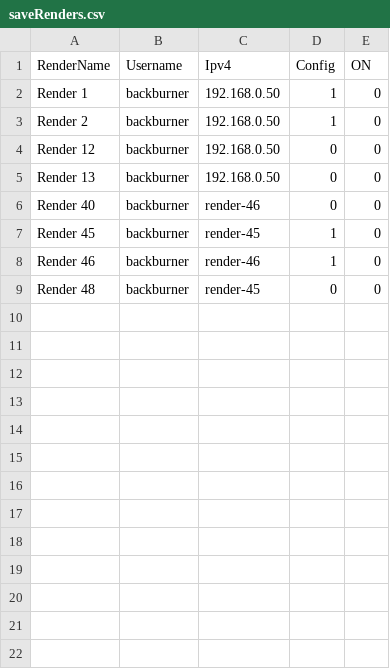
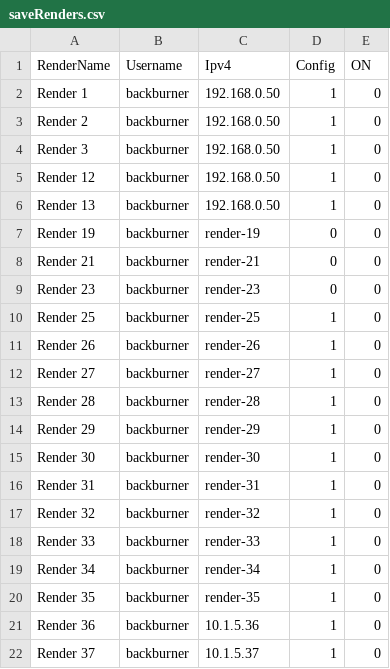
Before and after one commit to lauralvd01/Laura, a CSV file: _internal/Files/saveRenders.csv, drawn as a sheet; only a part is shown; the shorter side is filled out with more unchanged rows; the diff covers the shown part only.

```diff
--- a/_internal/Files/saveRenders.csv
+++ b/_internal/Files/saveRenders.csv
@@ -3,3 +3,20 @@ Render 1,backburner,192.168.0.50,1,0
 Render 2,backburner,192.168.0.50,1,0
-Render 12,backburner,192.168.0.50,0,0
-Render 13,backburner,192.168.0.50,0,0
+Render 3,backburner,192.168.0.50,1,0
+Render 12,backburner,192.168.0.50,1,0
+Render 13,backburner,192.168.0.50,1,0
+Render 19,backburner,render-19,0,0
+Render 21,backburner,render-21,0,0
+Render 23,backburner,render-23,0,0
+Render 25,backburner,render-25,1,0
+Render 26,backburner,render-26,1,0
+Render 27,backburner,render-27,1,0
+Render 28,backburner,render-28,1,0
+Render 29,backburner,render-29,1,0
+Render 30,backburner,render-30,1,0
+Render 31,backburner,render-31,1,0
+Render 32,backburner,render-32,1,0
+Render 33,backburner,render-33,1,0
+Render 34,backburner,render-34,1,0
+Render 35,backburner,render-35,1,0
+Render 36,backburner,10.1.5.36,1,0
+Render 37,backburner,10.1.5.37,1,0
```
Also changed, not shown: 14 added rows elsewhere in this file, _internal/Files/config.csv, _internal/Files/saveRenders1.csv, 14 other files.
